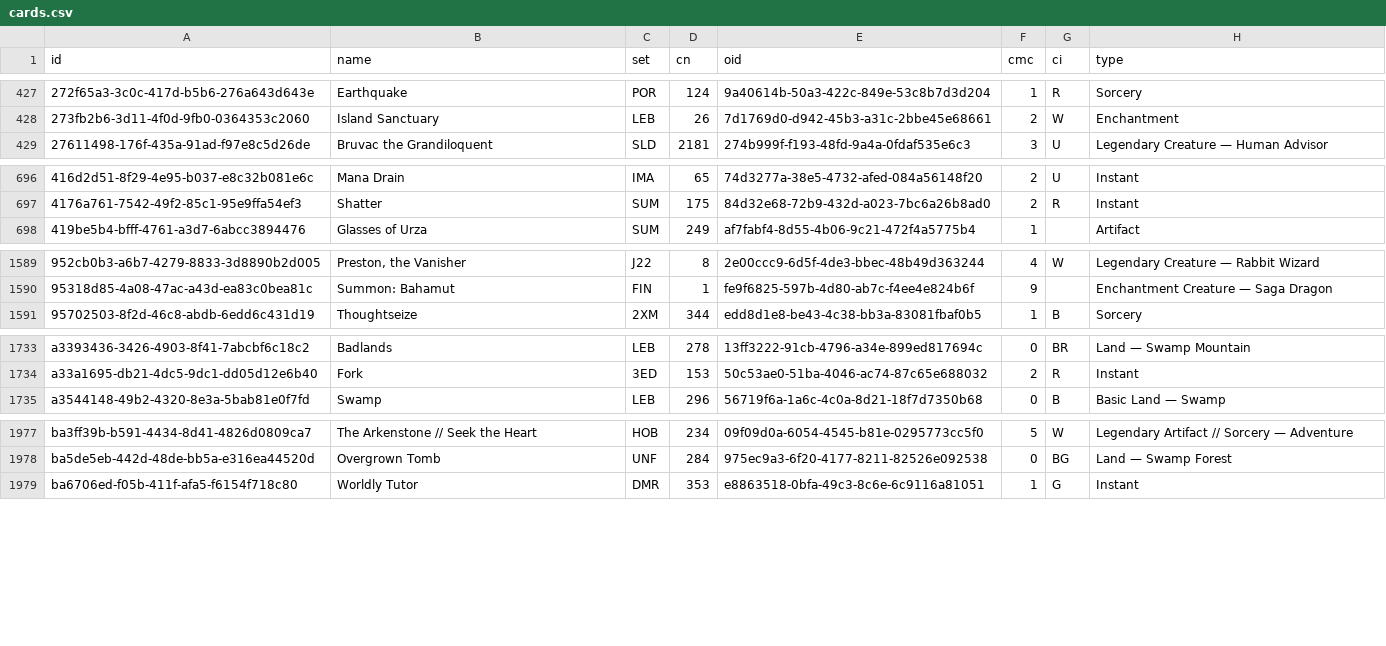
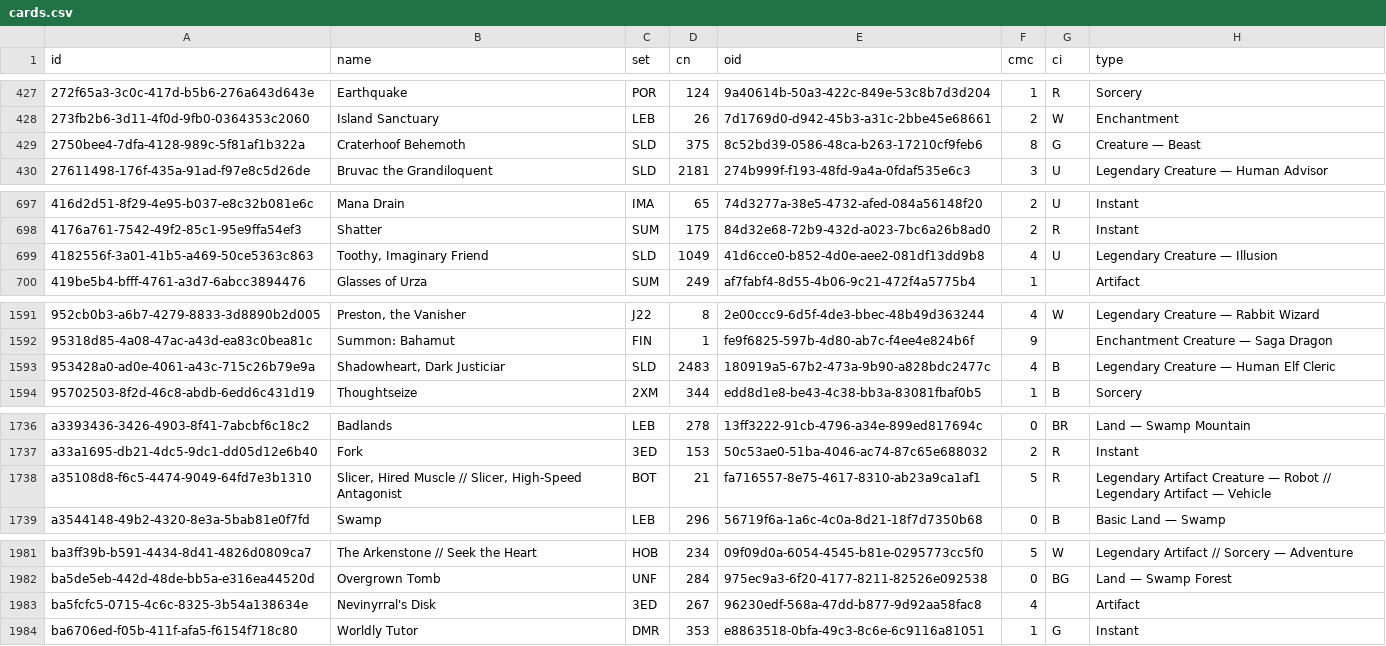
Before and after one commit to alessioroncucci/mtg-price-watch, a CSV file: data/cards.csv, drawn as a sheet; only a part is shown, gaps mark what is left out.

```diff
--- a/data/cards.csv
+++ b/data/cards.csv
@@ -428,2 +428,3 @@ id,name,set,cn,oid,cmc,ci,type
 273fb2b6-3d11-4f0d-9fb0-0364353c2060,Island Sanctuary,LEB,26,7d1769d0-d942-45b3-a31c-2bbe45e68661,2,W,Enchantment
+2750bee4-7dfa-4128-989c-5f81af1b322a,Craterhoof Behemoth,SLD,375,8c52bd39-0586-48ca-b263-17210cf9feb6,8,G,Creature — Beast
 27611498-176f-435a-91ad-f97e8c5d26de,Bruvac the Grandiloquent,SLD,2181,274b999f-f193-48fd-9a4a-0fdaf535e6c3,3,U,Legendary Creature — Human Advisor
@@ -697,2 +698,3 @@ id,name,set,cn,oid,cmc,ci,type
 4176a761-7542-49f2-85c1-95e9ffa54ef3,Shatter,SUM,175,84d32e68-72b9-432d-a023-7bc6a26b8ad0,2,R,Instant
+4182556f-3a01-41b5-a469-50ce5363c863,"Toothy, Imaginary Friend",SLD,1049,41d6cce0-b852-4d0e-aee2-081df13dd9b8,4,U,Legendary Creature — Illusion
 419be5b4-bfff-4761-a3d7-6abcc3894476,Glasses of Urza,SUM,249,af7fabf4-8d55-4b06-9c21-472f4a5775b4,1,,Artifact
@@ -1590,2 +1592,3 @@ id,name,set,cn,oid,cmc,ci,type
 95318d85-4a08-47ac-a43d-ea83c0bea81c,Summon: Bahamut,FIN,1,fe9f6825-597b-4d80-ab7c-f4ee4e824b6f,9,,Enchantment Creature — Saga Dragon
+953428a0-ad0e-4061-a43c-715c26b79e9a,"Shadowheart, Dark Justiciar",SLD,2483,180919a5-67b2-473a-9b90-a828bdc2477c,4,B,Legendary Creature — Human Elf Cleric
 95702503-8f2d-46c8-abdb-6edd6c431d19,Thoughtseize,2XM,344,edd8d1e8-be43-4c38-bb3a-83081fbaf0b5,1,B,Sorcery
@@ -1734,2 +1737,3 @@ a3393436-3426-4903-8f41-7abcbf6c18c2,Badlands,LEB,278,13ff3222-91cb-4796-a34e-89
 a33a1695-db21-4dc5-9dc1-dd05d12e6b40,Fork,3ED,153,50c53ae0-51ba-4046-ac74-87c65e688032,2,R,Instant
+a35108d8-f6c5-4474-9049-64fd7e3b1310,"Slicer, Hired Muscle // Slicer, High-Speed Antagonist",BOT,21,fa716557-8e75-4617-8310-ab23a9ca1af1,5,R,Legendary Artifact Creature — Robot // Legendary Artifact — Vehicle
 a3544148-49b2-4320-8e3a-5bab81e0f7fd,Swamp,LEB,296,56719f6a-1a6c-4c0a-8d21-18f7d7350b68,0,B,Basic Land — Swamp
@@ -1978,2 +1982,3 @@ ba3ff39b-b591-4434-8d41-4826d0809ca7,The Arkenstone // Seek the Heart,HOB,234,09
 ba5de5eb-442d-48de-bb5a-e316ea44520d,Overgrown Tomb,UNF,284,975ec9a3-6f20-4177-8211-82526e092538,0,BG,Land — Swamp Forest
+ba5fcfc5-0715-4c6c-8325-3b54a138634e,Nevinyrral's Disk,3ED,267,96230edf-568a-47dd-b877-9d92aa58fac8,4,,Artifact
 ba6706ed-f05b-411f-afa5-f6154f718c80,Worldly Tutor,DMR,353,e8863518-0bfa-49c3-8c6e-6c9116a81051,1,G,Instant
```
Also changed, not shown: 1 other file.
